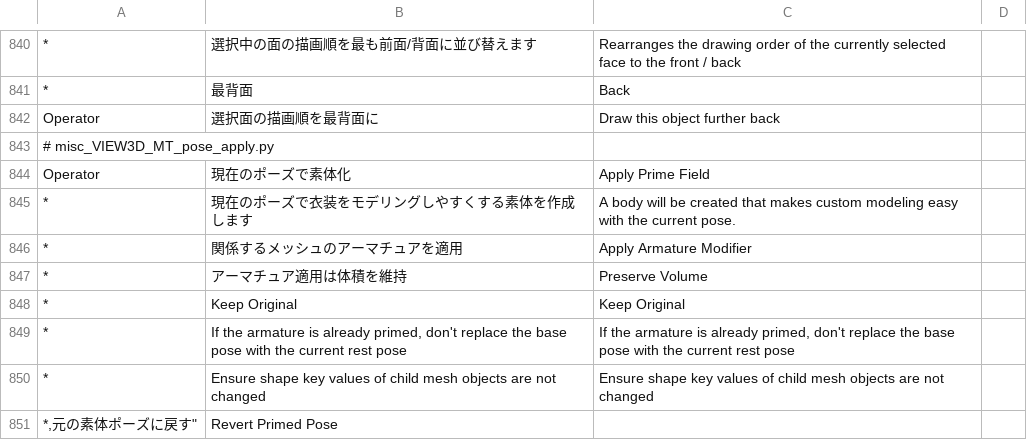
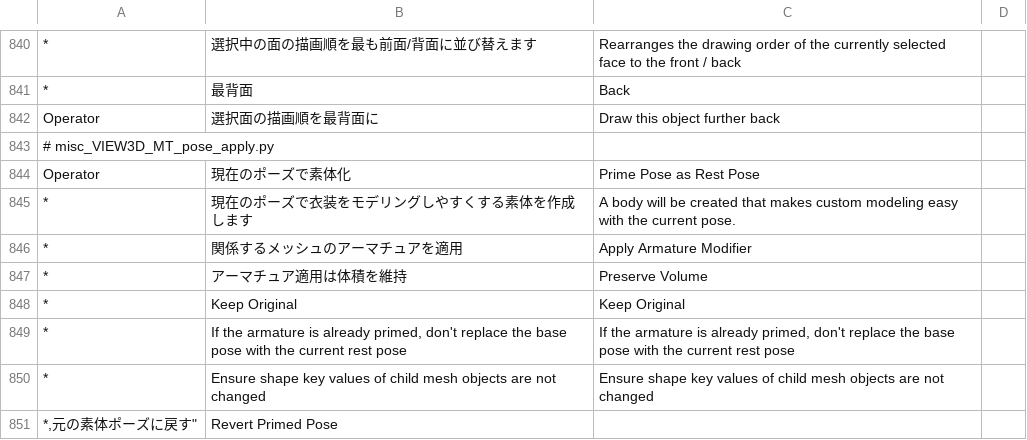
Before and after one commit to mmt3d/Blender-CM3D2-Converter, a CSV file: CM3D2 Converter/translations/en_US/all.csv, drawn as a sheet; only a part is shown, gaps mark what is left out; the diff names each change by its address in the sheet, - before the commit and + after, or states it on an @@ line.

```diff
--- a/CM3D2 Converter/translations/en_US/all.csv
+++ b/CM3D2 Converter/translations/en_US/all.csv
-C844: Apply Prime Field
+C844: Prime Pose as Rest Pose
```
Also changed, not shown: CM3D2 Converter/translations/zh_CN/___machine_translations.csv, 1 other file.
